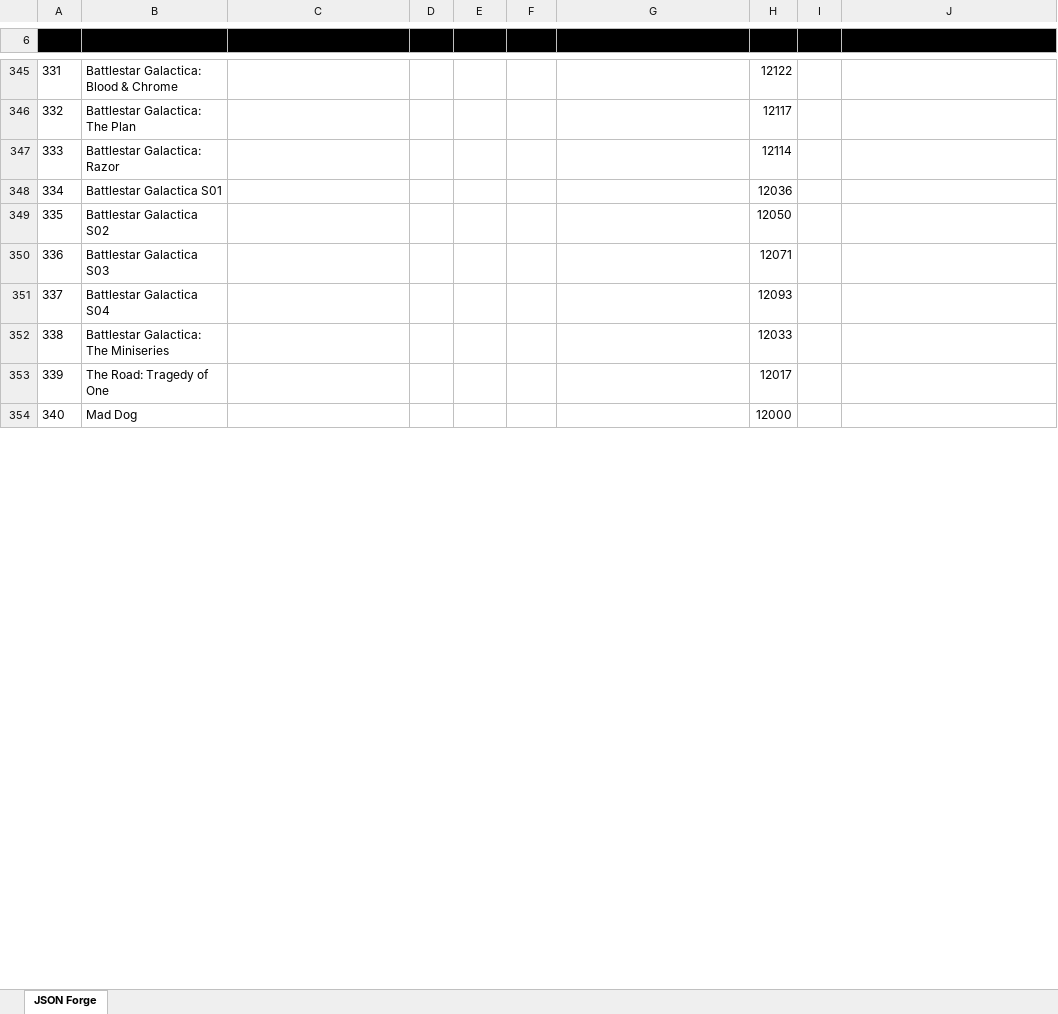
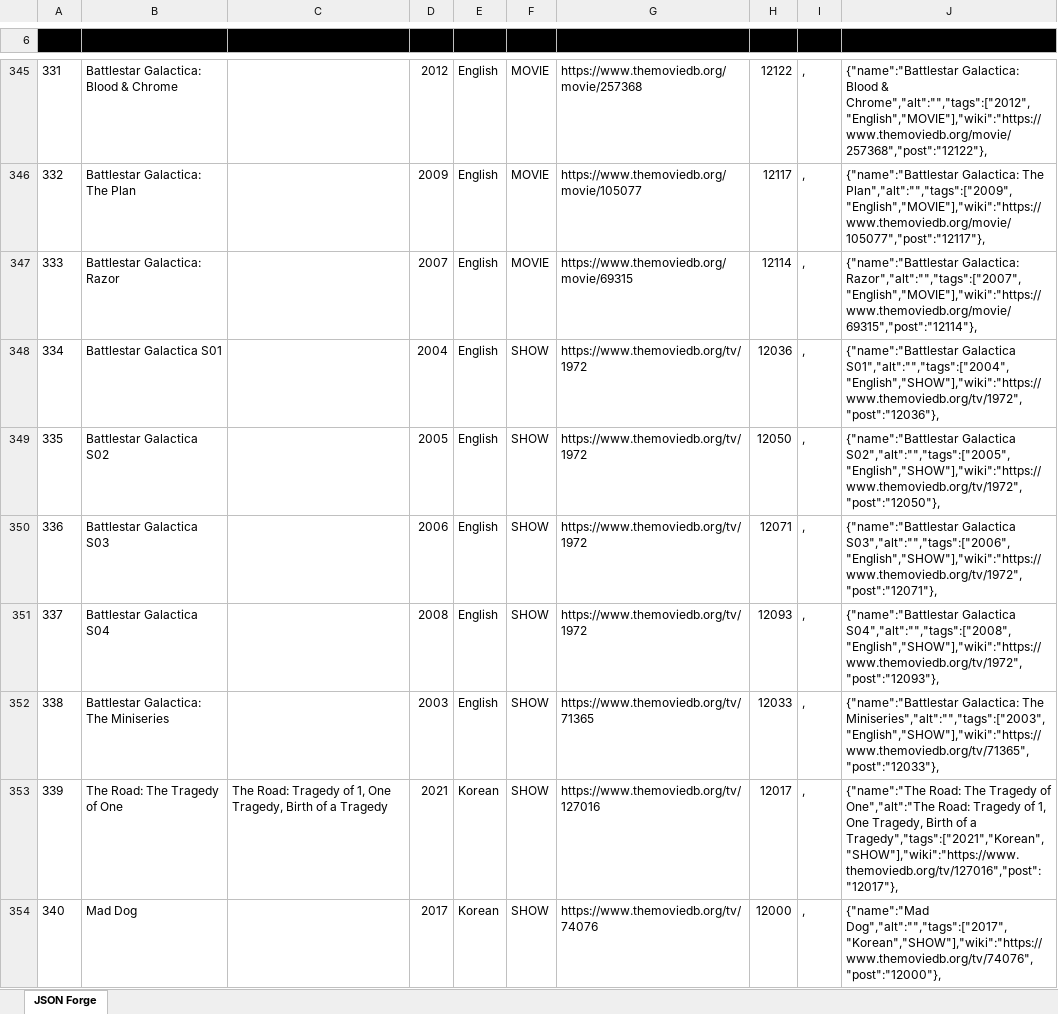
Before and after one commit to Catadex/data, an Excel workbook: a.xlsx, sheet JSON Forge, drawn as a sheet; only a part is shown, gaps mark what is left out; values as stored, in another font and other column widths than the file's, no borders; charts and pictures not drawn; removed rows and columns are numbered as before the commit, all else as after; the diff covers the shown part only; the diff names each change by its address in the sheet, - before the commit and + after, or states it on an @@ line.

```diff
--- a/a.xlsx (sheet JSON Forge)
+++ b/a.xlsx (sheet JSON Forge)
-D345 (}): (empty)
+D345 (}): 2012
-E345:E352 (:): (empty)
+E345:E352 (:): English
-F345:F347 ([): (empty)
+F345:F347 ([): MOVIE
-G345 (]): (empty)
+G345 (]): https://www.themoviedb.org/movie/257368
-I345:I352 ("): (empty)
+I345:I352 ("): ,
-J345: (empty)
+J345: {"name":"Battlestar Galactica: Blood & Chrome","alt":"","tags":["2012","English","MOVIE"],"wiki":"https://www.themoviedb.org/movie/257368","post":"12122"},
-D346 (}): (empty)
+D346 (}): 2009
-G346 (]): (empty)
+G346 (]): https://www.themoviedb.org/movie/105077
-J346: (empty)
+J346: {"name":"Battlestar Galactica: The Plan","alt":"","tags":["2009","English","MOVIE"],"wiki":"https://www.themoviedb.org/movie/105077","post":"12117"},
-D347 (}): (empty)
+D347 (}): 2007
-G347 (]): (empty)
+G347 (]): https://www.themoviedb.org/movie/69315
-J347: (empty)
+J347: {"name":"Battlestar Galactica: Razor","alt":"","tags":["2007","English","MOVIE"],"wiki":"https://www.themoviedb.org/movie/69315","post":"12114"},
-D348 (}): (empty)
+D348 (}): 2004
-F348:F352 ([): (empty)
+F348:F352 ([): SHOW
-G348:G351 (]): (empty)
+G348:G351 (]): https://www.themoviedb.org/tv/1972
-J348: (empty)
+J348: {"name":"Battlestar Galactica S01","alt":"","tags":["2004","English","SHOW"],"wiki":"https://www.themoviedb.org/tv/1972","post":"12036"},
-D349 (}): (empty)
+D349 (}): 2005
-J349: (empty)
+J349: {"name":"Battlestar Galactica S02","alt":"","tags":["2005","English","SHOW"],"wiki":"https://www.themoviedb.org/tv/1972","post":"12050"},
-D350 (}): (empty)
+D350 (}): 2006
-J350: (empty)
+J350: {"name":"Battlestar Galactica S03","alt":"","tags":["2006","English","SHOW"],"wiki":"https://www.themoviedb.org/tv/1972","post":"12071"},
-D351 (}): (empty)
+D351 (}): 2008
-J351: (empty)
+J351: {"name":"Battlestar Galactica S04","alt":"","tags":["2008","English","SHOW"],"wiki":"https://www.themoviedb.org/tv/1972","post":"12093"},
-D352 (}): (empty)
+D352 (}): 2003
-G352 (]): (empty)
+G352 (]): https://www.themoviedb.org/tv/71365
-J352: (empty)
+J352: {"name":"Battlestar Galactica: The Miniseries","alt":"","tags":["2003","English","SHOW"],"wiki":"https://www.themoviedb.org/tv/71365","post":"12033"},
-row 353: 339 | The Road: Tragedy of One |  |  |  |  |  | 12017
+row 353: 339 | The Road: The Tragedy of One | The Road: Tragedy of 1, One Tragedy, Birth of a Tragedy | 2021 | Korean | SHOW | https://www.themoviedb.org/tv/127016 | 12017 | , | {"name":"The Road: The Tragedy of One","alt":"The Road: Tragedy of 1, One Tragedy, Birth of a Tragedy","tags":["2021","Korean","SHOW"],"wiki":"https://www.themoviedb.org/tv/127016","post":"12017"},
-D354 (}): (empty)
+D354 (}): 2017
-E354 (:): (empty)
+E354 (:): Korean
-F354 ([): (empty)
+F354 ([): SHOW
-G354 (]): (empty)
+G354 (]): https://www.themoviedb.org/tv/74076
-I354 ("): (empty)
+I354 ("): ,
-J354: (empty)
+J354: {"name":"Mad Dog","alt":"","tags":["2017","Korean","SHOW"],"wiki":"https://www.themoviedb.org/tv/74076","post":"12000"},
```
Also changed, not shown: 93 added rows, 4 removed rows and 526 edited cells elsewhere in this sheet.
